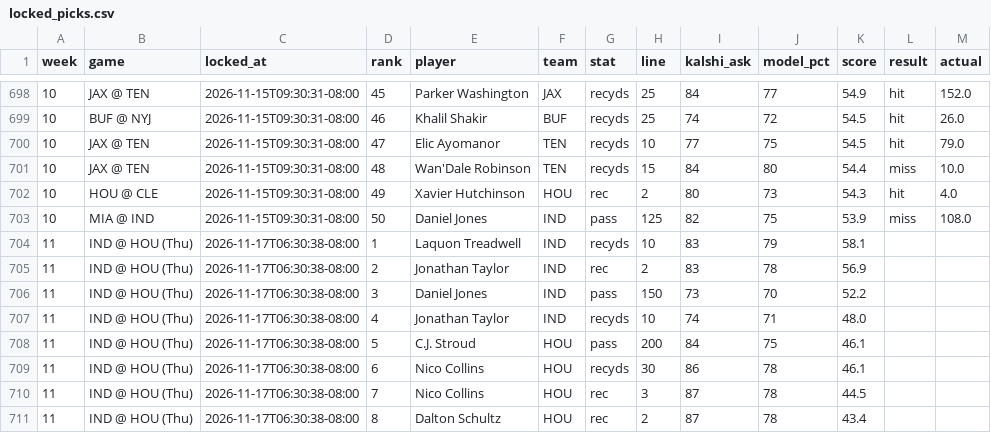
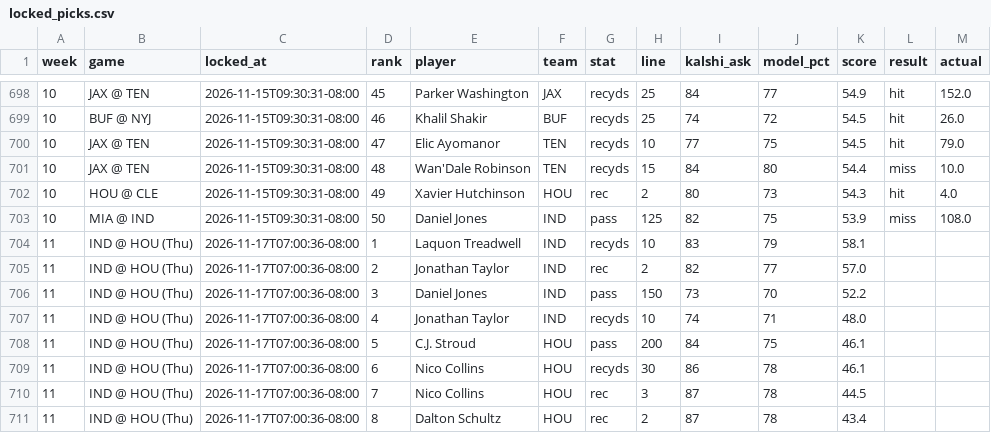
Before and after one commit to mrparkecito-droid/prop-board, a CSV file: data/locked_picks.csv, drawn as a sheet; only a part is shown, gaps mark what is left out.

```diff
--- a/data/locked_picks.csv
+++ b/data/locked_picks.csv
@@ -703,9 +703,9 @@ week,game,locked_at,rank,player,team,stat,line,kalshi_ask,model_pct,score,result
 10,MIA @ IND,2026-11-15T09:30:31-08:00,50,Daniel Jones,IND,pass,125,82,75,53.9,miss,108.0
-11,IND @ HOU (Thu),2026-11-17T06:30:38-08:00,1,Laquon Treadwell,IND,recyds,10,83,79,58.1,,
-11,IND @ HOU (Thu),2026-11-17T06:30:38-08:00,2,Jonathan Taylor,IND,rec,2,83,78,56.9,,
-11,IND @ HOU (Thu),2026-11-17T06:30:38-08:00,3,Daniel Jones,IND,pass,150,73,70,52.2,,
-11,IND @ HOU (Thu),2026-11-17T06:30:38-08:00,4,Jonathan Taylor,IND,recyds,10,74,71,48.0,,
-11,IND @ HOU (Thu),2026-11-17T06:30:38-08:00,5,C.J. Stroud,HOU,pass,200,84,75,46.1,,
-11,IND @ HOU (Thu),2026-11-17T06:30:38-08:00,6,Nico Collins,HOU,recyds,30,86,78,46.1,,
-11,IND @ HOU (Thu),2026-11-17T06:30:38-08:00,7,Nico Collins,HOU,rec,3,87,78,44.5,,
-11,IND @ HOU (Thu),2026-11-17T06:30:38-08:00,8,Dalton Schultz,HOU,rec,2,87,78,43.4,,
+11,IND @ HOU (Thu),2026-11-17T07:00:36-08:00,1,Laquon Treadwell,IND,recyds,10,83,79,58.1,,
+11,IND @ HOU (Thu),2026-11-17T07:00:36-08:00,2,Jonathan Taylor,IND,rec,2,82,77,57.0,,
+11,IND @ HOU (Thu),2026-11-17T07:00:36-08:00,3,Daniel Jones,IND,pass,150,73,70,52.2,,
+11,IND @ HOU (Thu),2026-11-17T07:00:36-08:00,4,Jonathan Taylor,IND,recyds,10,74,71,48.0,,
+11,IND @ HOU (Thu),2026-11-17T07:00:36-08:00,5,C.J. Stroud,HOU,pass,200,84,75,46.1,,
+11,IND @ HOU (Thu),2026-11-17T07:00:36-08:00,6,Nico Collins,HOU,recyds,30,86,78,46.1,,
+11,IND @ HOU (Thu),2026-11-17T07:00:36-08:00,7,Nico Collins,HOU,rec,3,87,78,44.5,,
+11,IND @ HOU (Thu),2026-11-17T07:00:36-08:00,8,Dalton Schultz,HOU,rec,2,87,78,43.4,,
```
Also changed, not shown: 7 other files.
